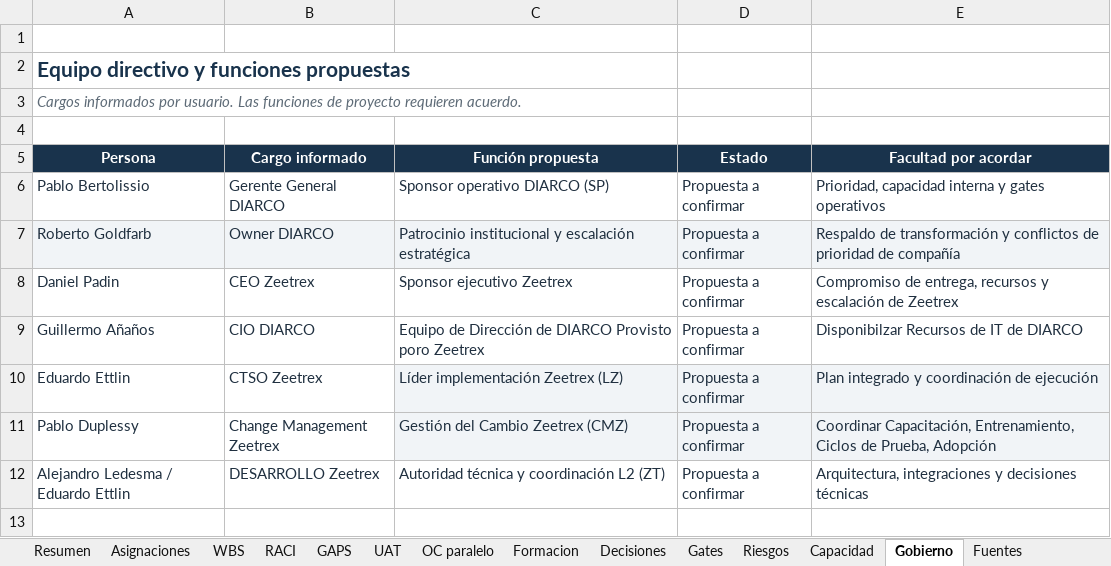
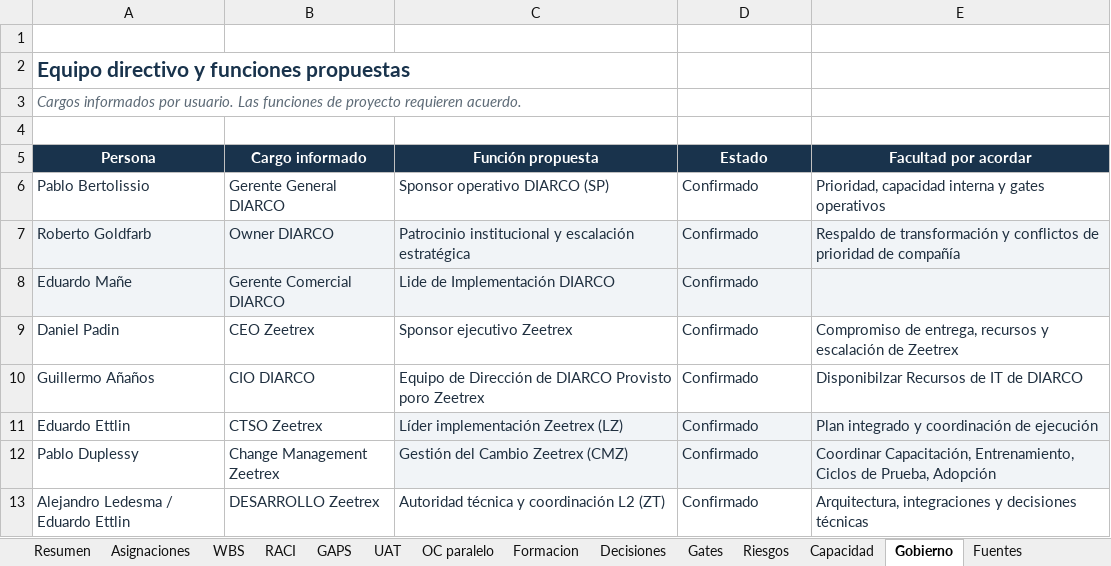
Before and after one commit to EWECORP/CNX_BLOQUE1, an Excel workbook: outputs/20261105/DIARCO_Bloque1_Plan_v0.5.xlsx, sheet Gobierno, drawn as a sheet; values as stored, in another font and other column widths than the file's, no borders; table styles not drawn; addresses are those after the commit; the diff names each change by its address in the sheet, - before the commit and + after, or states it on an @@ line.

```diff
--- a/outputs/20261105/DIARCO_Bloque1_Plan_v0.5.xlsx (sheet Gobierno)
+++ b/outputs/20261105/DIARCO_Bloque1_Plan_v0.5.xlsx (sheet Gobierno)
-D6:D7 (Estado): Propuesta a confirmar
+D6:D7 (Estado): Confirmado
+row 8: Eduardo Mañe | Gerente Comercial DIARCO | Lide de Implementación DIARCO | Confirmado
-D9:D13 (Estado): Propuesta a confirmar
+D9:D13 (Estado): Confirmado
```
Also changed, not shown: 34 other files.
